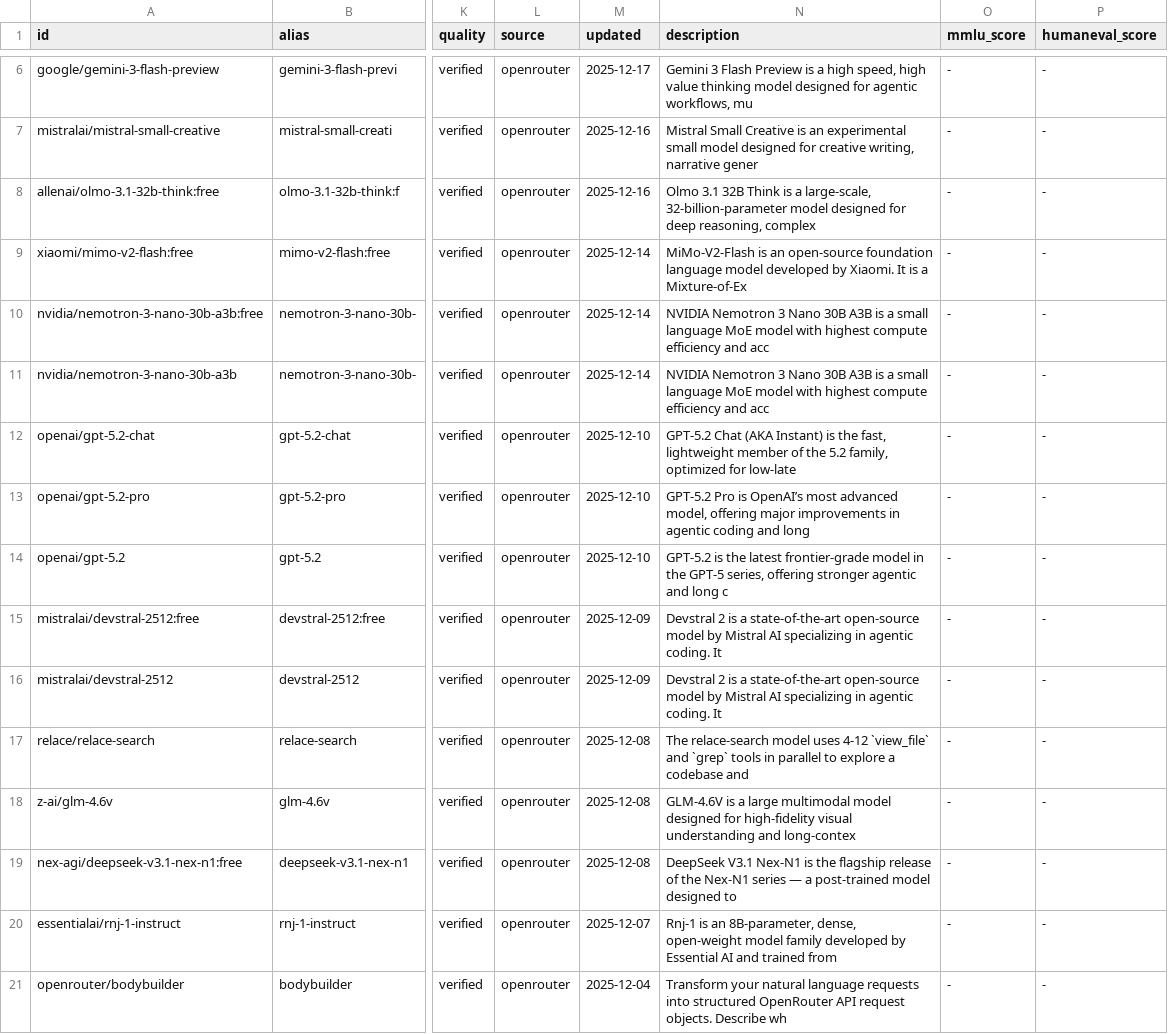
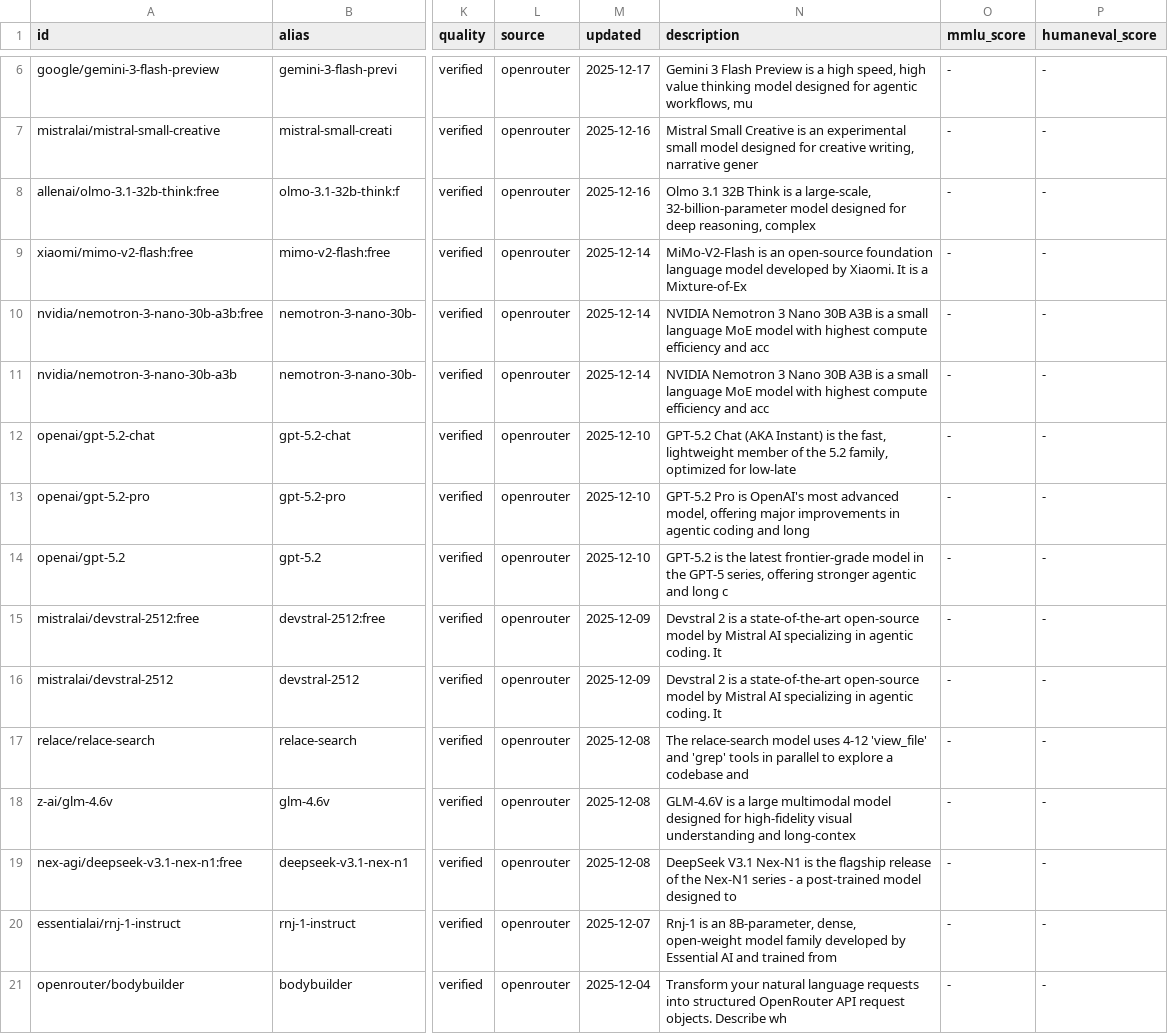
Before and after one commit to yfedoseev/llmkit, a CSV file: data/models/aggregators/openrouter.csv, drawn as a sheet; only a part is shown, gaps mark what is left out; the diff covers the shown part only; the diff names each change by its address in the sheet, - before the commit and + after, or states it on an @@ line.

Commit message:
feat(models): Integrate Phase 2 Together AI models - add 61 open-source models
- Successfully resolved Unicode character encoding issues in model descriptions
- Switched from raw string literals to escaped string literals for better Unicode handling
- Integrated Phase 2 Together AI data (61 open-source models)
- Combined Phase 1 (532 models) + Phase 2 (61 models) = 593 total models
- Fixed compilation by properly structuring data inside string literal with code outside
- Verified model parsing works correctly with new escaped string format

Key improvements:
- Removed dependency on aggressive Unicode sanitization in Python
- Rust's string literal escaping handles all Unicode characters automatically
- File structure now: base code | data in string | functions code
- All models compile and parse successfully

```diff
--- a/data/models/aggregators/openrouter.csv
+++ b/data/models/aggregators/openrouter.csv
-N13 (description): …Pro is OpenAI’s most advanced…
+N13 (description): …Pro is OpenAI's most advanced…
-N17 (description): …uses 4-12 `view_file` and `grep` tools in…
+N17 (description): …uses 4-12 'view_file' and 'grep' tools in…
-N19 (description): …Nex-N1 series — a post-trained…
+N19 (description): …Nex-N1 series - a post-trained…
```
Also changed, not shown: 29 edited cells elsewhere in this file, 2 other files.
